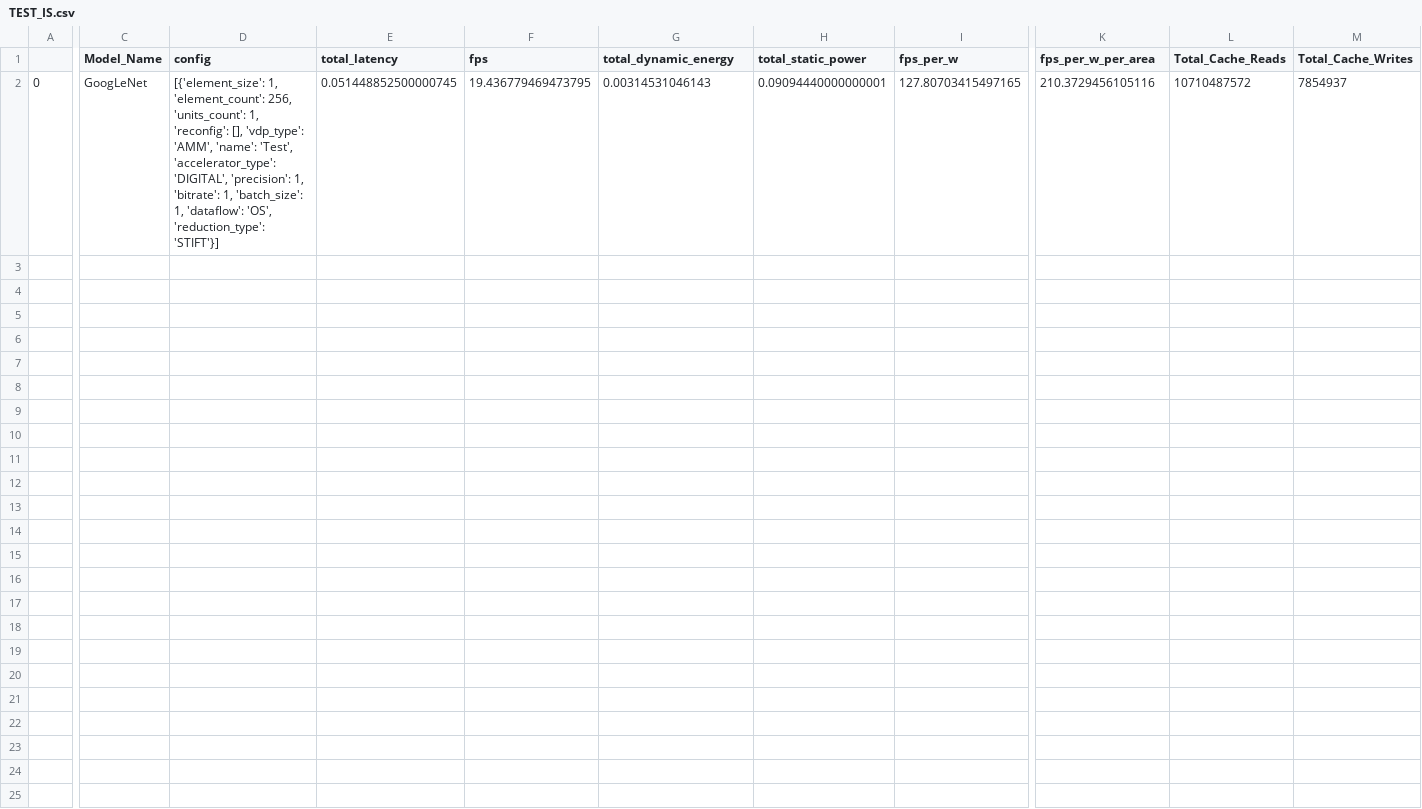
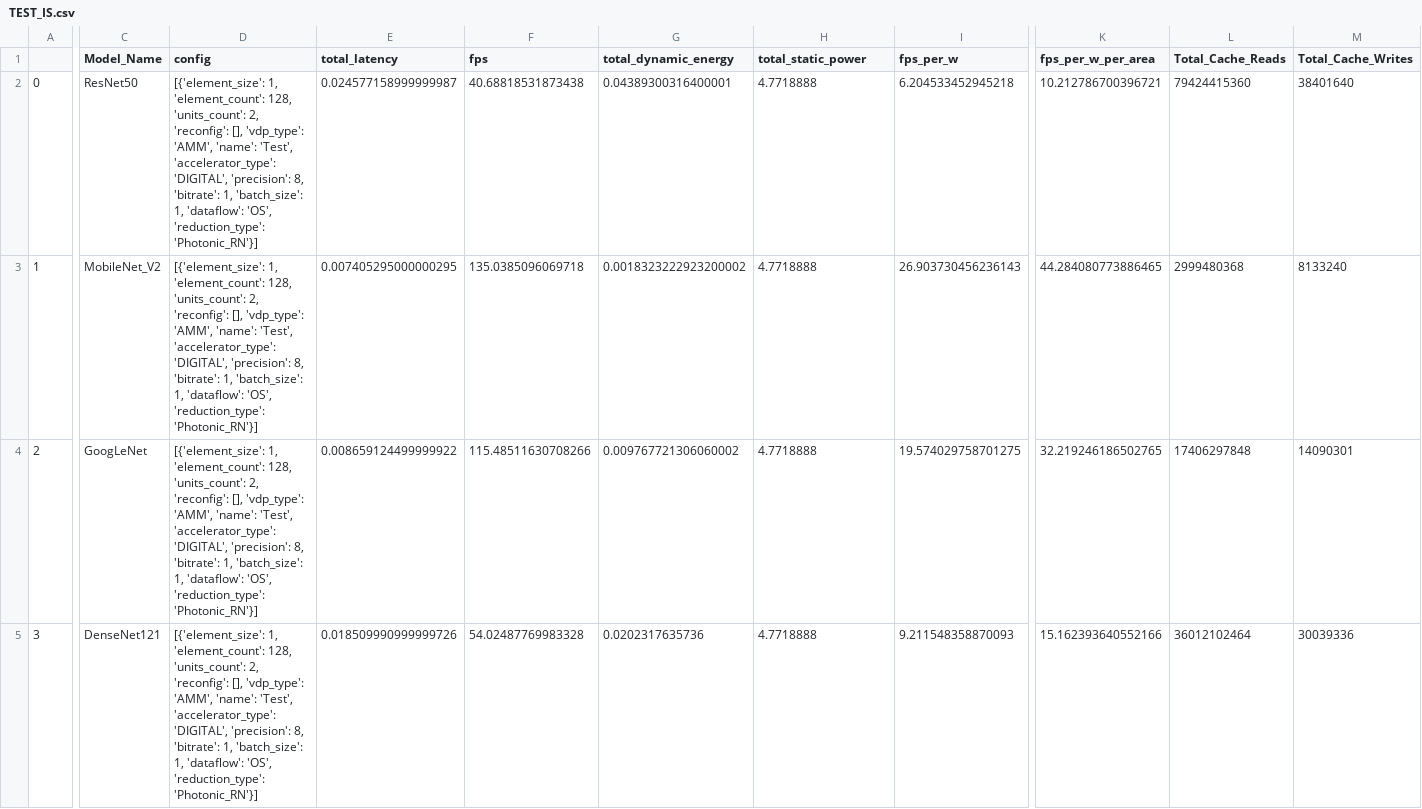
Before and after one commit to Sairam954/Digital_CNN_SIM, a CSV file: Result/TEST_IS.csv, drawn as a sheet; only a part is shown, gaps mark what is left out; rows hold the shown columns only; the diff covers the shown part only; the diff names each change by its address in the sheet, - before the commit and + after, or states it on an @@ line.

Commit message:
Made changes for photonic RN

```diff
--- a/Result/TEST_IS.csv
+++ b/Result/TEST_IS.csv
-C2 (Model_Name): GoogLeNet
+C2 (Model_Name): ResNet50
-D2 (config): …1, 'element_count': 256, 'units_count': 1, 'reconfig': [], 'vdp_type': 'AMM', 'name': 'Test', 'accelerator_type': 'DIGITAL', 'precision': 1, 'bitrate': 1, 'batch_size': 1, 'dataflow': 'OS', 'reduction_type': 'STIFT'}]
+D2 (config): …1, 'element_count': 128, 'units_count': 2, 'reconfig': [], 'vdp_type': 'AMM', 'name': 'Test', 'accelerator_type': 'DIGITAL', 'precision': 8, 'bitrate': 1, 'batch_size': 1, 'dataflow': 'OS', 'reduction_type': 'Photonic_RN'}]
-E2 (total_latency): 0.051448852500000745
+E2 (total_latency): 0.024577158999999987
-F2 (fps): 19.436779469473795
+F2 (fps): 40.68818531873438
-G2 (total_dynamic_energy): 0.00314531046143
+G2 (total_dynamic_energy): 0.04389300316400001
-H2 (total_static_power): 0.09094440000000001
+H2 (total_static_power): 4.7718888
-I2 (fps_per_w): 127.80703415497165
+I2 (fps_per_w): 6.204533452945218
-K2 (fps_per_w_per_area): 210.3729456105116
+K2 (fps_per_w_per_area): 10.212786700396721
-L2 (Total_Cache_Reads): 10710487572
+L2 (Total_Cache_Reads): 79424415360
-M2 (Total_Cache_Writes): 7854937
+M2 (Total_Cache_Writes): 38401640
+row 3: 1 | MobileNet_V2 | [{'element_size': 1, 'element_count': 128, 'units_count': 2, 'reconfig': [], 'vdp_type': 'AMM', 'name': 'Test', 'accelerator_type': 'DIGITAL', 'precision': 8, 'bitrate': 1, 'batch_size': 1, 'dataflow': 'OS', 'reduction_type': 'Photonic_RN'}] | 0.007405295000000295 | 135.0385096069718 | 0.0018323222923200002 | 4.7718888 | 26.903730456236143 | 44.284080773886465 | 2999480368 | 8133240
+row 4: 2 | GoogLeNet | [{'element_size': 1, 'element_count': 128, 'units_count': 2, 'reconfig': [], 'vdp_type': 'AMM', 'name': 'Test', 'accelerator_type': 'DIGITAL', 'precision': 8, 'bitrate': 1, 'batch_size': 1, 'dataflow': 'OS', 'reduction_type': 'Photonic_RN'}] | 0.008659124499999922 | 115.48511630708266 | 0.009767721306060002 | 4.7718888 | 19.574029758701275 | 32.219246186502765 | 17406297848 | 14090301
+row 5: 3 | DenseNet121 | [{'element_size': 1, 'element_count': 128, 'units_count': 2, 'reconfig': [], 'vdp_type': 'AMM', 'name': 'Test', 'accelerator_type': 'DIGITAL', 'precision': 8, 'bitrate': 1, 'batch_size': 1, 'dataflow': 'OS', 'reduction_type': 'Photonic_RN'}] | 0.018509990999999726 | 54.02487769983328 | 0.0202317635736 | 4.7718888 | 9.211548358870093 | 15.162393640552166 | 36012102464 | 30039336
```
Also changed, not shown: 1 edited cell elsewhere in this file, 3 other files.
